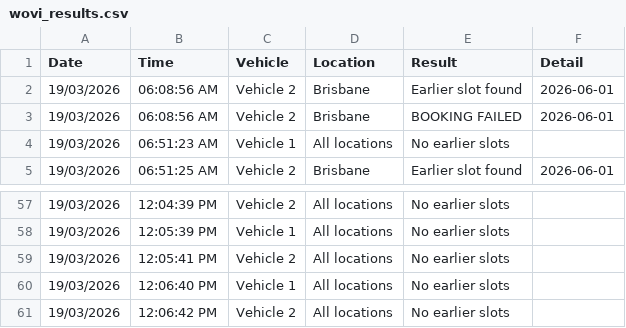
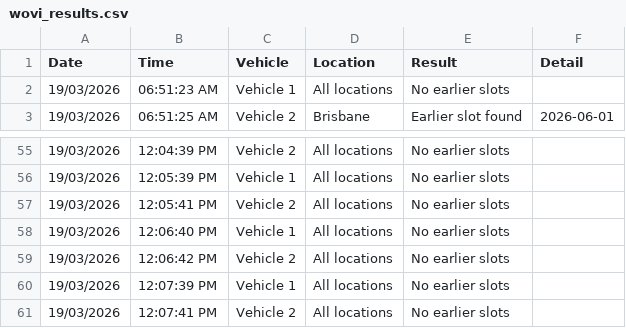
Before and after one commit to latifahaidari172/Qld-vehicle-inspection-monitor, a CSV file: wovi_results.csv, drawn as a sheet; only a part is shown, gaps mark what is left out; removed rows and columns are numbered as before the commit, all else as after; the diff names each change by its address in the sheet, - before the commit and + after, or states it on an @@ line.

Commit message:
results [skip ci]

```diff
--- a/wovi_results.csv
+++ b/wovi_results.csv
-row 2: 19/03/2026 | 06:08:56 AM | Vehicle 2 | Brisbane | Earlier slot found | 2026-06-01
-row 3: 19/03/2026 | 06:08:56 AM | Vehicle 2 | Brisbane | BOOKING FAILED | 2026-06-01
+row 60: 19/03/2026 | 12:07:39 PM | Vehicle 1 | All locations | No earlier slots
+row 61: 19/03/2026 | 12:07:41 PM | Vehicle 2 | All locations | No earlier slots
```
